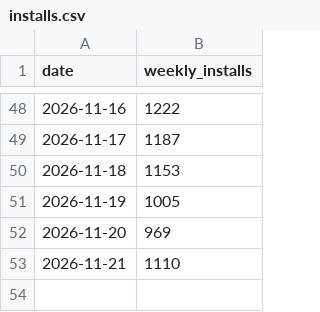
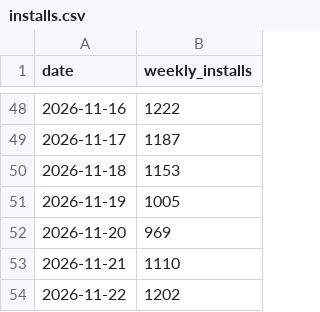
Before and after one commit to MopicMP/mosaicary, a CSV file: stats/installs.csv, drawn as a sheet; only a part is shown, gaps mark what is left out.

```diff
--- a/stats/installs.csv
+++ b/stats/installs.csv
@@ -53 +53,2 @@ date,weekly_installs
 2026-11-21,1110
+2026-11-22,1202
```
